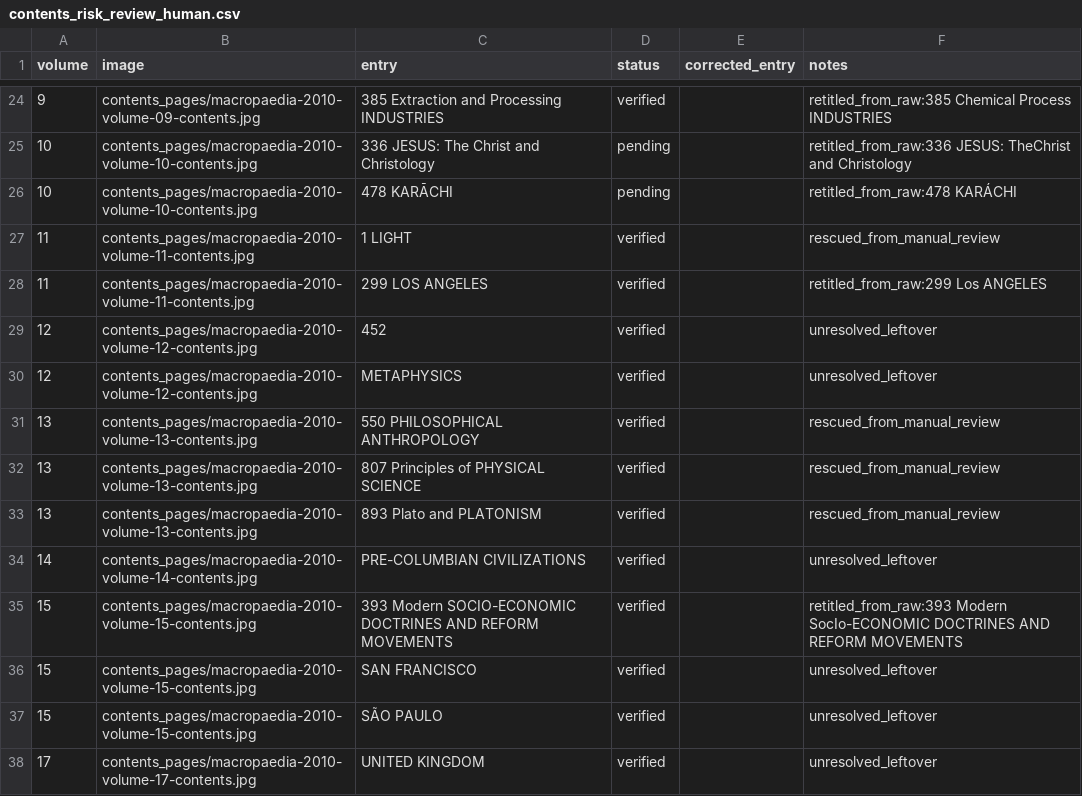
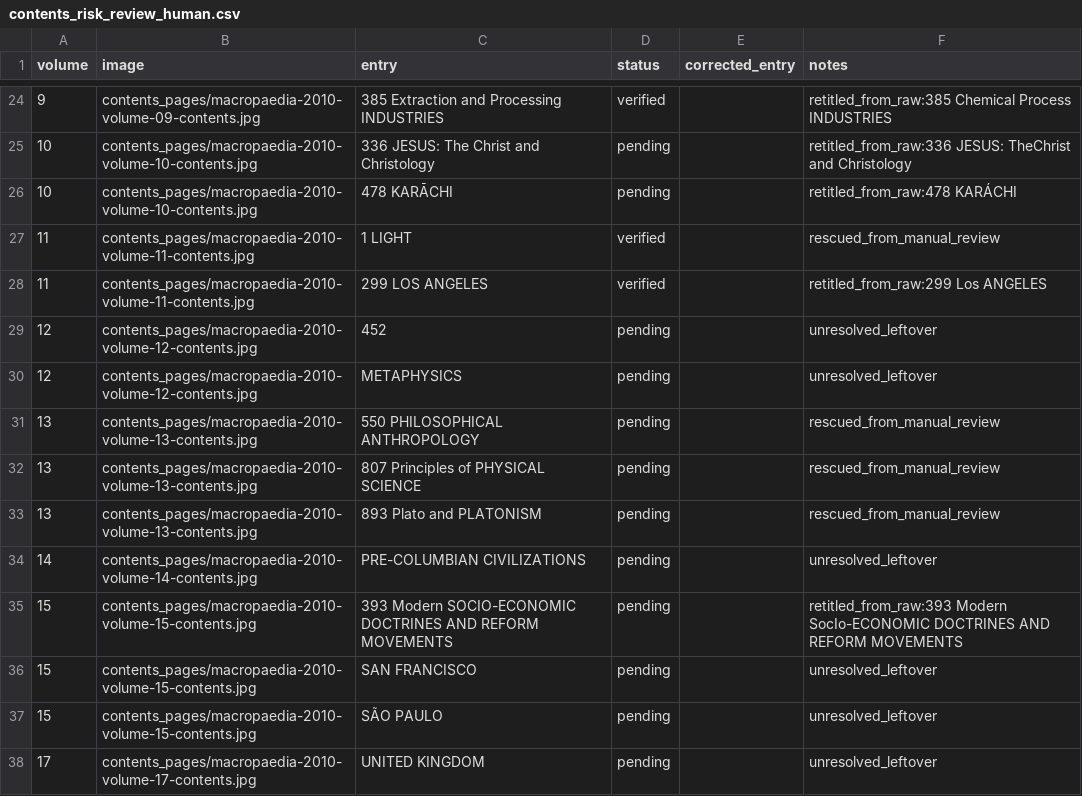
Before and after one commit to robotdognz/NeoPropaedia, a CSV file: data/macropaedia_2010/project/contents_risk_review_human.csv, drawn as a sheet; only a part is shown, gaps mark what is left out.

Commit message:
Correct 2010 contents review status range

```diff
--- a/data/macropaedia_2010/project/contents_risk_review_human.csv
+++ b/data/macropaedia_2010/project/contents_risk_review_human.csv
@@ -28,11 +28,11 @@ volume,image,entry,status,corrected_entry,notes
 11,contents_pages/macropaedia-2010-volume-11-contents.jpg,299 LOS ANGELES,verified,,retitled_from_raw:299 Los ANGELES
-12,contents_pages/macropaedia-2010-volume-12-contents.jpg,452,verified,,unresolved_leftover
-12,contents_pages/macropaedia-2010-volume-12-contents.jpg,METAPHYSICS,verified,,unresolved_leftover
-13,contents_pages/macropaedia-2010-volume-13-contents.jpg,550 PHILOSOPHICAL ANTHROPOLOGY,verified,,rescued_from_manual_review
-13,contents_pages/macropaedia-2010-volume-13-contents.jpg,807 Principles of PHYSICAL SCIENCE,verified,,rescued_from_manual_review
-13,contents_pages/macropaedia-2010-volume-13-contents.jpg,893 Plato and PLATONISM,verified,,rescued_from_manual_review
-14,contents_pages/macropaedia-2010-volume-14-contents.jpg,PRE-COLUMBIAN CIVILIZATIONS,verified,,unresolved_leftover
-15,contents_pages/macropaedia-2010-volume-15-contents.jpg,393 Modern SOCIO-ECONOMIC DOCTRINES AND REFORM MOVEMENTS,verified,,retitled_from_raw:393 Modern SocIo-ECONOMIC DOCTRINES AND REFORM MOVEMENTS
-15,contents_pages/macropaedia-2010-volume-15-contents.jpg,SAN FRANCISCO,verified,,unresolved_leftover
-15,contents_pages/macropaedia-2010-volume-15-contents.jpg,SÃO PAULO,verified,,unresolved_leftover
-17,contents_pages/macropaedia-2010-volume-17-contents.jpg,UNITED KINGDOM,verified,,unresolved_leftover
+12,contents_pages/macropaedia-2010-volume-12-contents.jpg,452,pending,,unresolved_leftover
+12,contents_pages/macropaedia-2010-volume-12-contents.jpg,METAPHYSICS,pending,,unresolved_leftover
+13,contents_pages/macropaedia-2010-volume-13-contents.jpg,550 PHILOSOPHICAL ANTHROPOLOGY,pending,,rescued_from_manual_review
+13,contents_pages/macropaedia-2010-volume-13-contents.jpg,807 Principles of PHYSICAL SCIENCE,pending,,rescued_from_manual_review
+13,contents_pages/macropaedia-2010-volume-13-contents.jpg,893 Plato and PLATONISM,pending,,rescued_from_manual_review
+14,contents_pages/macropaedia-2010-volume-14-contents.jpg,PRE-COLUMBIAN CIVILIZATIONS,pending,,unresolved_leftover
+15,contents_pages/macropaedia-2010-volume-15-contents.jpg,393 Modern SOCIO-ECONOMIC DOCTRINES AND REFORM MOVEMENTS,pending,,retitled_from_raw:393 Modern SocIo-ECONOMIC DOCTRINES AND REFORM MOVEMENTS
+15,contents_pages/macropaedia-2010-volume-15-contents.jpg,SAN FRANCISCO,pending,,unresolved_leftover
+15,contents_pages/macropaedia-2010-volume-15-contents.jpg,SÃO PAULO,pending,,unresolved_leftover
+17,contents_pages/macropaedia-2010-volume-17-contents.jpg,UNITED KINGDOM,pending,,unresolved_leftover
```
Also changed, not shown: data/macropaedia_2010/project/contents_page_review_human.csv.
